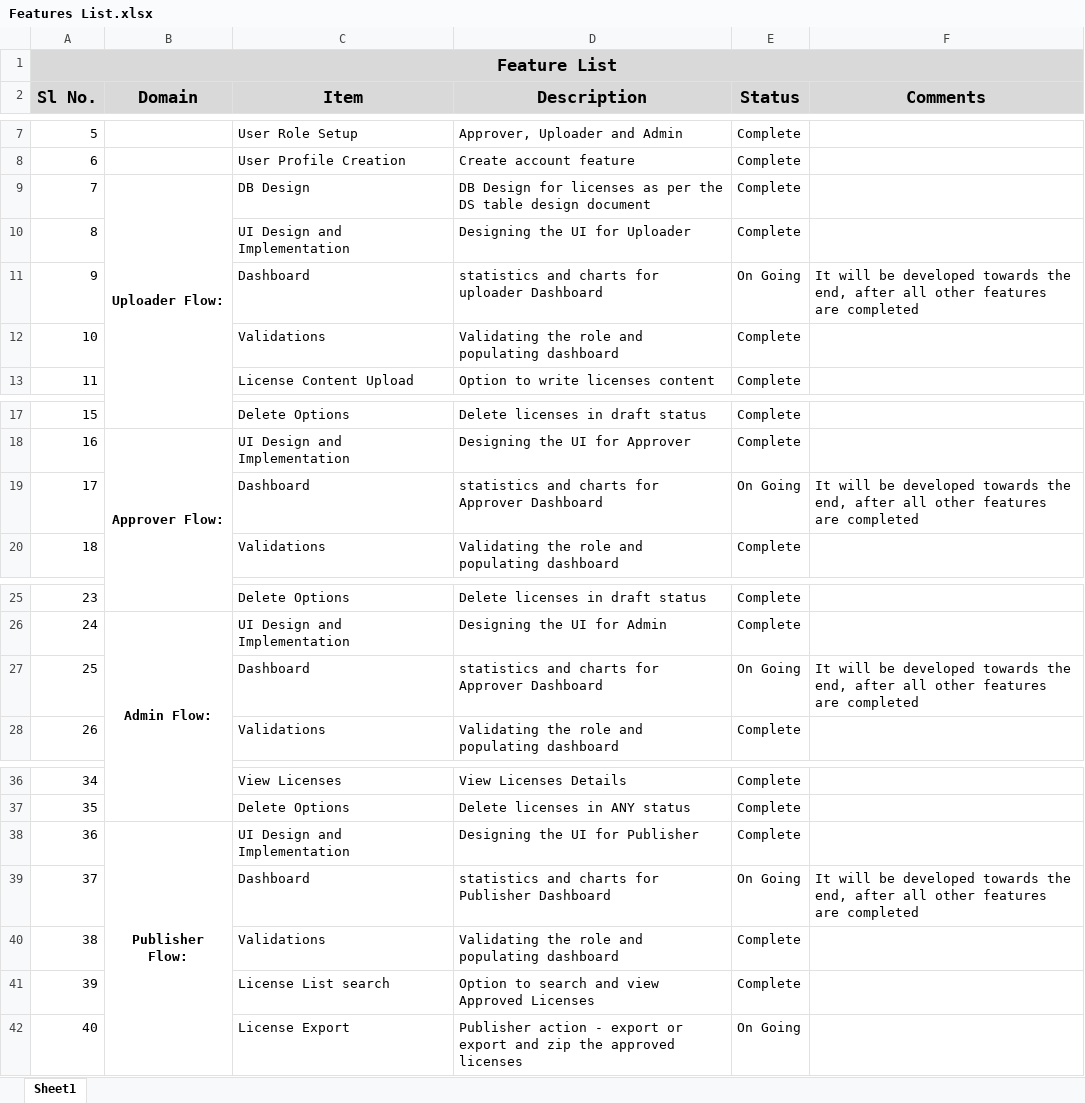
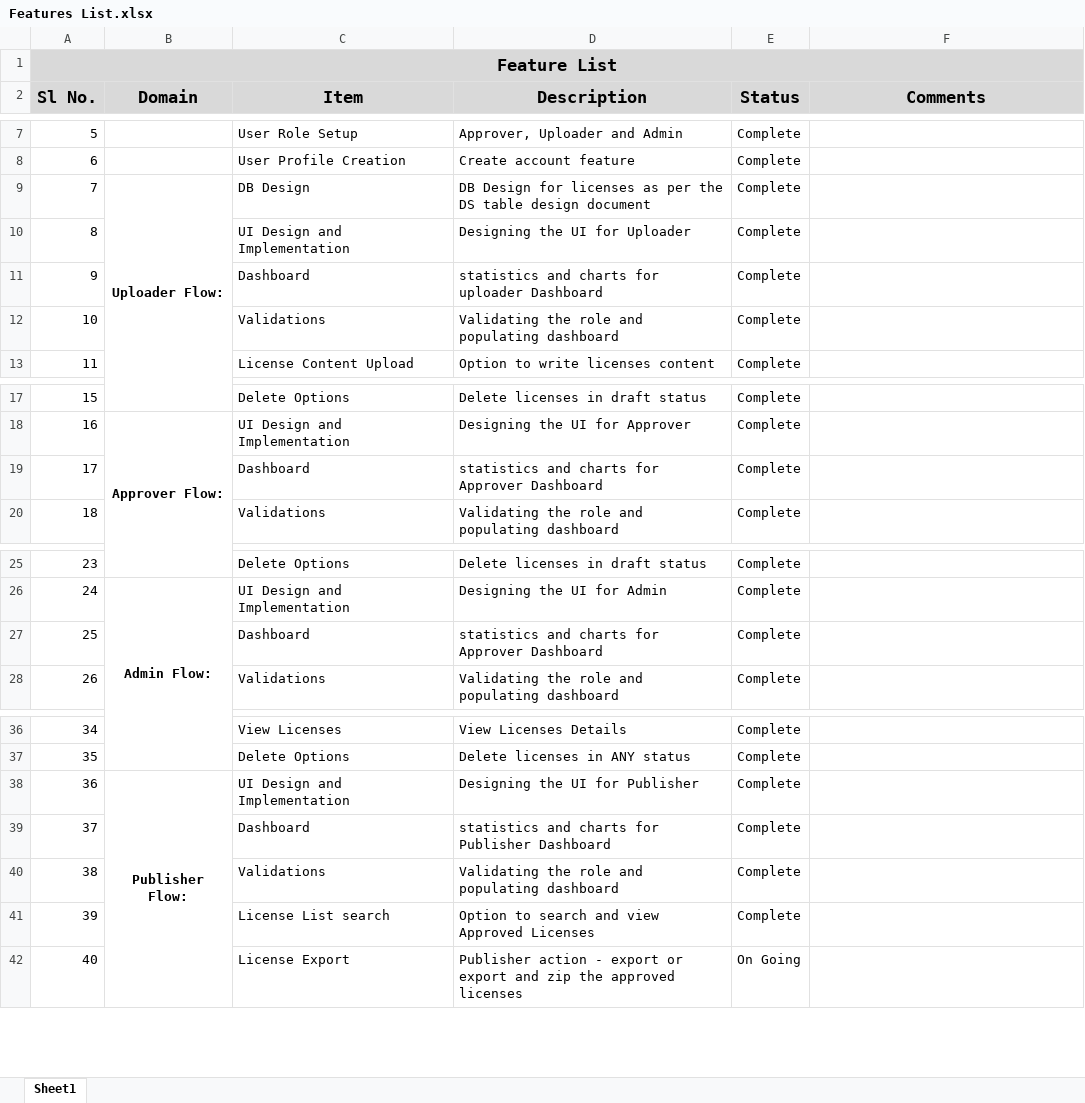
Before and after one commit to spdx/license-mgmt, an Excel workbook: Documents/Features List.xlsx, sheet Sheet1, drawn as a sheet; only a part is shown, gaps mark what is left out; values as stored, in another font and other column widths than the file's, no borders; the diff names each change by its address in the sheet, - before the commit and + after, or states it on an @@ line.

```diff
--- a/Documents/Features List.xlsx (sheet Sheet1)
+++ b/Documents/Features List.xlsx (sheet Sheet1)
-E11 (Status): On Going
+E11 (Status): Complete
-F11 (Comments): It will be developed towards the end, after all other features are completed
+F11 (Comments): (empty)
-E19 (Status): On Going
+E19 (Status): Complete
-F19 (Comments): It will be developed towards the end, after all other features are completed
+F19 (Comments): (empty)
-E27 (Status): On Going
+E27 (Status): Complete
-F27 (Comments): It will be developed towards the end, after all other features are completed
+F27 (Comments): (empty)
-E39 (Status): On Going
+E39 (Status): Complete
-F39 (Comments): It will be developed towards the end, after all other features are completed
+F39 (Comments): (empty)
```
Also changed, not shown: 21 other files.
